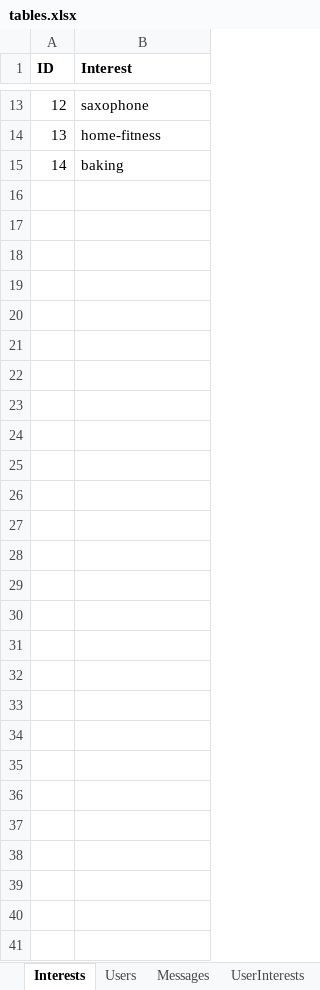
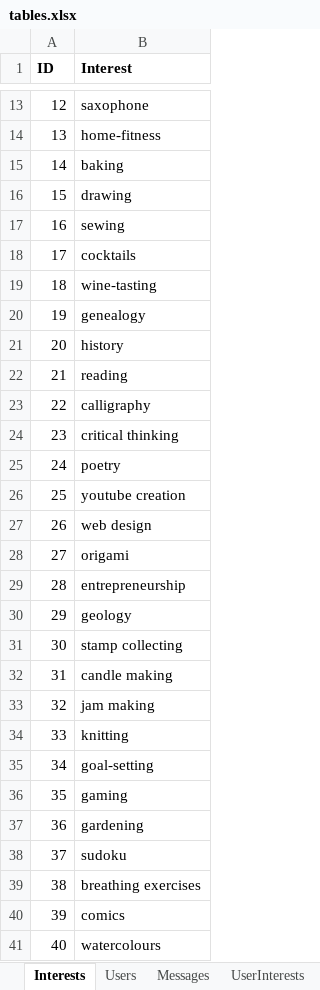
Before and after one commit to AverageHomosapien/2021-Hackathon, an Excel workbook: app/static/database/tables.xlsx, sheet Interests, drawn as a sheet; only a part is shown, gaps mark what is left out; values as stored, in another font and other column widths than the file's, no borders; the diff names each change by its address in the sheet, - before the commit and + after, or states it on an @@ line.

Commit message:
Push interest updates & ability to pull ids

```diff
--- a/app/static/database/tables.xlsx (sheet Interests)
+++ b/app/static/database/tables.xlsx (sheet Interests)
+row 16: 15 | drawing
+row 17: 16 | sewing
+row 18: 17 | cocktails
+row 19: 18 | wine-tasting
+row 20: 19 | genealogy
+row 21: 20 | history
+row 22: 21 | reading
+row 23: 22 | calligraphy
+row 24: 23 | critical thinking
+row 25: 24 | poetry
+row 26: 25 | youtube creation
+row 27: 26 | web design
+row 28: 27 | origami
+row 29: 28 | entrepreneurship
+row 30: 29 | geology
+row 31: 30 | stamp collecting
+row 32: 31 | candle making
+row 33: 32 | jam making
+row 34: 33 | knitting
+row 35: 34 | goal-setting
+row 36: 35 | gaming
+row 37: 36 | gardening
+row 38: 37 | sudoku
+row 39: 38 | breathing exercises
+row 40: 39 | comics
+row 41: 40 | watercolours
```
Also changed, not shown: 2 other files.
